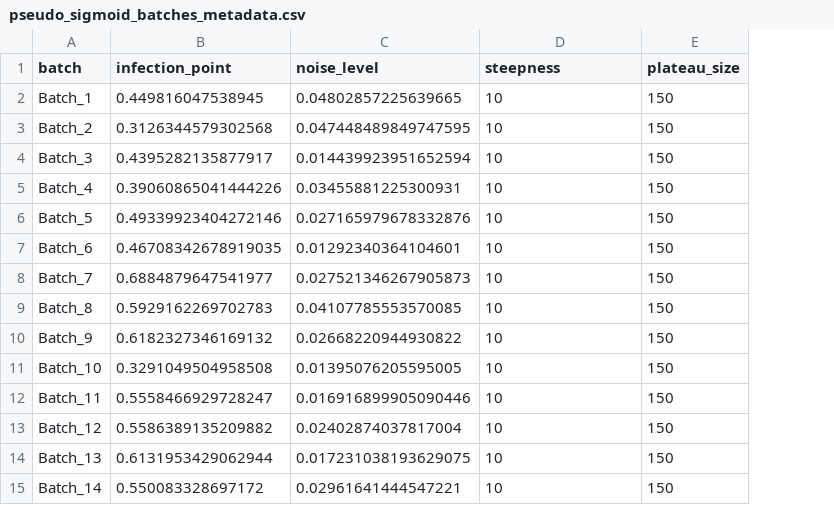
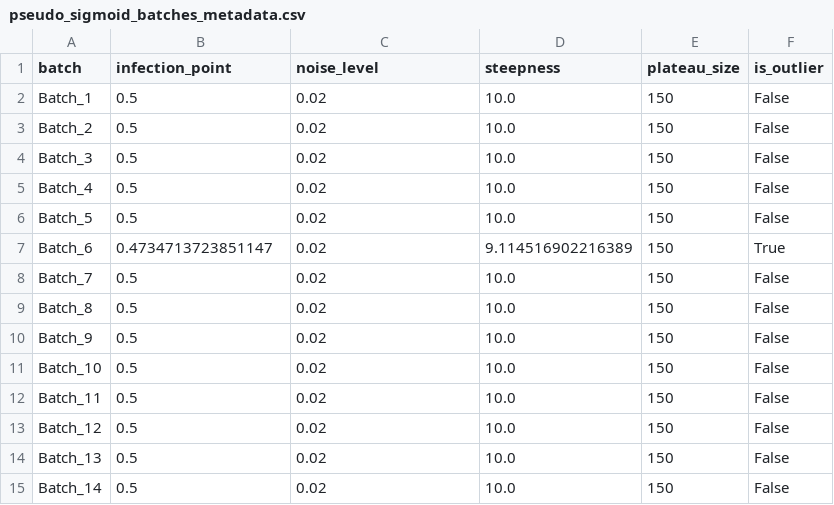
Before and after one commit to vincentgaul/direct_transitional_analysis, a CSV file: pseudo_sigmoid_batches_metadata.csv, drawn as a sheet; only a part is shown; the diff covers the shown part only; the diff names each change by its address in the sheet, - before the commit and + after, or states it on an @@ line.

```diff
--- a/pseudo_sigmoid_batches_metadata.csv
+++ b/pseudo_sigmoid_batches_metadata.csv
+column F (is_outlier), rows 2-15: False | False | False | False | False | True | False | False | False | False | False | False | False | False
-B2 (infection_point): 0.449816047538945
+B2 (infection_point): 0.5
-C2 (noise_level): 0.04802857225639665
+C2 (noise_level): 0.02
-D2:D6 (steepness): 10
+D2:D6 (steepness): 10.0
-B3 (infection_point): 0.3126344579302568
+B3 (infection_point): 0.5
-C3 (noise_level): 0.047448489849747595
+C3 (noise_level): 0.02
-B4 (infection_point): 0.4395282135877917
+B4 (infection_point): 0.5
-C4 (noise_level): 0.014439923951652594
+C4 (noise_level): 0.02
-B5 (infection_point): 0.39060865041444226
+B5 (infection_point): 0.5
-C5 (noise_level): 0.03455881225300931
+C5 (noise_level): 0.02
-B6 (infection_point): 0.49339923404272146
+B6 (infection_point): 0.5
-C6 (noise_level): 0.027165979678332876
+C6 (noise_level): 0.02
-B7 (infection_point): 0.46708342678919035
+B7 (infection_point): 0.4734713723851147
-C7 (noise_level): 0.01292340364104601
+C7 (noise_level): 0.02
-D7 (steepness): 10
+D7 (steepness): 9.114516902216389
-B8 (infection_point): 0.6884879647541977
+B8 (infection_point): 0.5
-C8 (noise_level): 0.027521346267905873
+C8 (noise_level): 0.02
-D8:D15 (steepness): 10
+D8:D15 (steepness): 10.0
-B9 (infection_point): 0.5929162269702783
+B9 (infection_point): 0.5
-C9 (noise_level): 0.04107785553570085
+C9 (noise_level): 0.02
-B10 (infection_point): 0.6182327346169132
+B10 (infection_point): 0.5
-C10 (noise_level): 0.02668220944930822
+C10 (noise_level): 0.02
-B11 (infection_point): 0.3291049504958508
+B11 (infection_point): 0.5
-C11 (noise_level): 0.01395076205595005
+C11 (noise_level): 0.02
-B12 (infection_point): 0.5558466929728247
+B12 (infection_point): 0.5
-C12 (noise_level): 0.016916899905090446
+C12 (noise_level): 0.02
-B13 (infection_point): 0.5586389135209882
+B13 (infection_point): 0.5
-C13 (noise_level): 0.02402874037817004
+C13 (noise_level): 0.02
-B14 (infection_point): 0.6131953429062944
+B14 (infection_point): 0.5
-C14 (noise_level): 0.017231038193629075
+C14 (noise_level): 0.02
-B15 (infection_point): 0.550083328697172
+B15 (infection_point): 0.5
-C15 (noise_level): 0.02961641444547221
+C15 (noise_level): 0.02
```
Also changed, not shown: 18 edited cells elsewhere in this file, pseudo_sigmoid_batches_long.csv, 2 other files.
